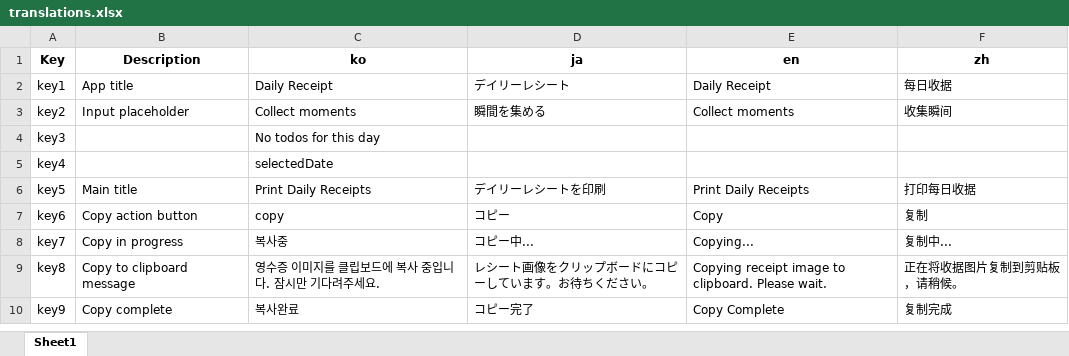
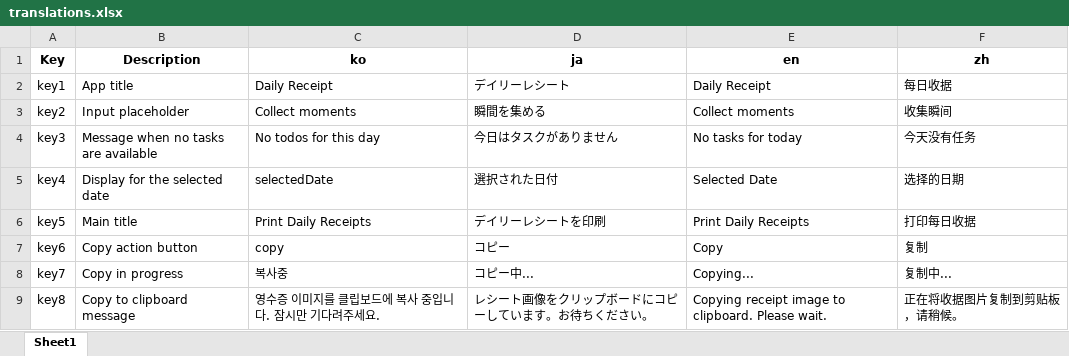
Before and after one commit to EasyAndBeauty/DailyReceipt-Flutter, an Excel workbook: lib/l10n/translations.xlsx, sheet Sheet1, drawn as a sheet; only a part is shown; the shorter side is filled out with more unchanged rows; values as stored, in another font and other column widths than the file's, no borders; the diff covers the shown part only; the diff names each change by its address in the sheet, - before the commit and + after, or states it on an @@ line.

```diff
--- a/lib/l10n/translations.xlsx (sheet Sheet1)
+++ b/lib/l10n/translations.xlsx (sheet Sheet1)
-B4 (Description): (empty)
+B4 (Description): Message when no tasks are available
-D4 (ja): (empty)
+D4 (ja): 今日はタスクがありません
-E4 (en): (empty)
+E4 (en): No tasks for today
-F4 (zh): (empty)
+F4 (zh): 今天没有任务
-B5 (Description): (empty)
+B5 (Description): Display for the selected date
-D5 (ja): (empty)
+D5 (ja): 選択された日付
-E5 (en): (empty)
+E5 (en): Selected Date
-F5 (zh): (empty)
+F5 (zh): 选择的日期
```
Also changed, not shown: 1 added row, 4 removed rows and 70 edited cells elsewhere in this sheet, 5 other files.
